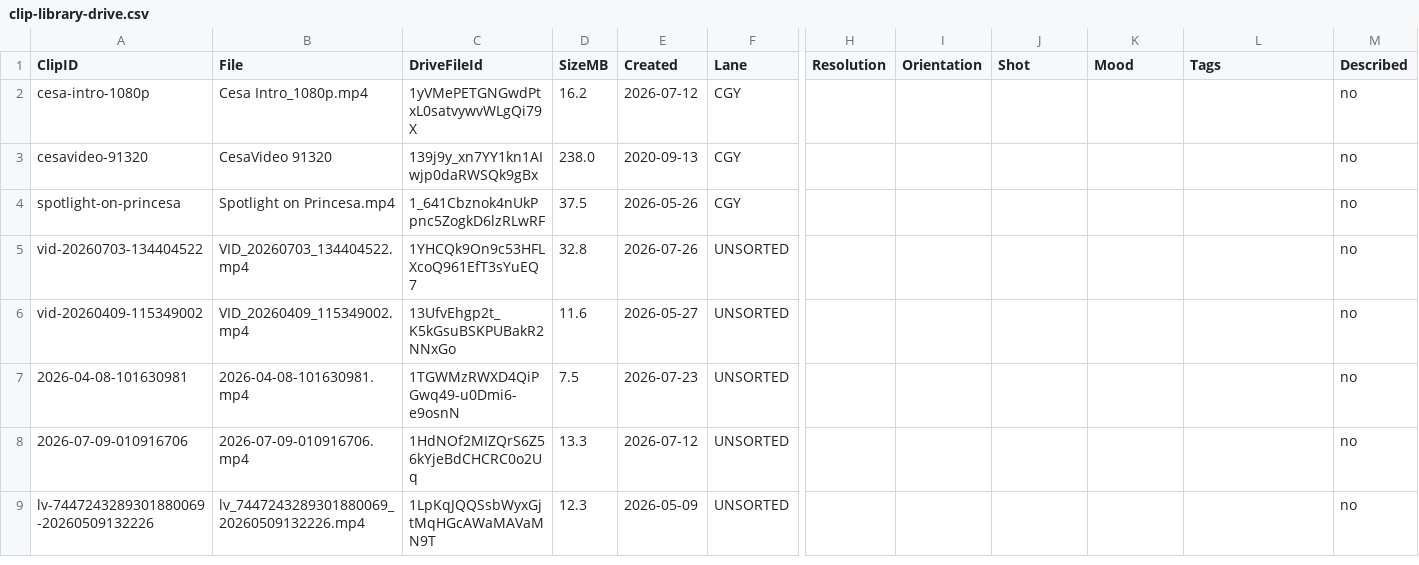
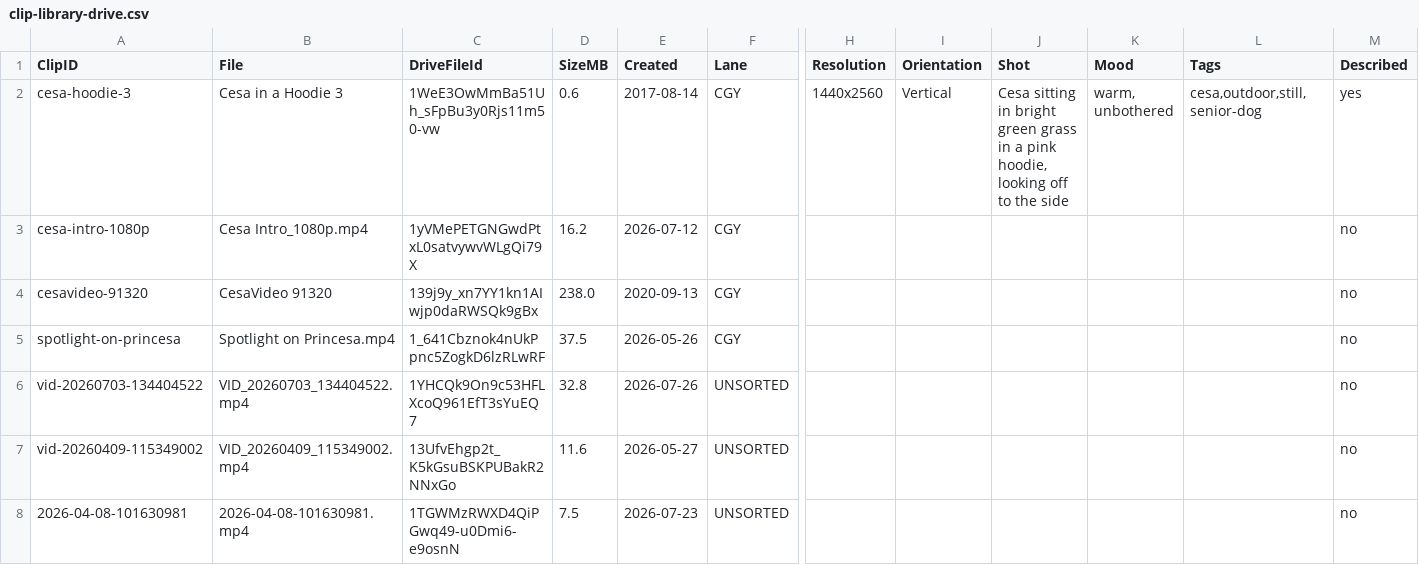
Before and after one commit to amandakersh85-sketch/GentleMuse, a CSV file: filing-system/data/clip-library-drive.csv, drawn as a sheet; only a part is shown, gaps mark what is left out; the shorter side is filled out with more unchanged rows; rows hold the shown columns only; the diff names each change by its address in the sheet, - before the commit and + after, or states it on an @@ line.

```diff
--- a/filing-system/data/clip-library-drive.csv
+++ b/filing-system/data/clip-library-drive.csv
+row 2: cesa-hoodie-3 | Cesa in a Hoodie 3 | 1WeE3OwMmBa51Uh_sFpBu3y0Rjs11m50-vw | 0.6 | 2017-08-14 | CGY | 1440x2560 | Vertical | Cesa sitting in bright green grass in a pink hoodie, looking off to the side | warm, unbothered | cesa,outdoor,still,senior-dog | yes
```
Also changed, not shown: 2 other files.
